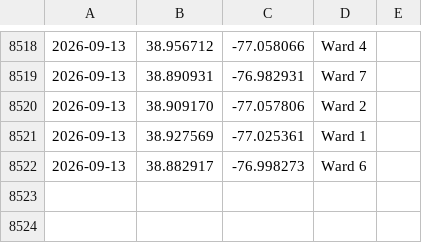
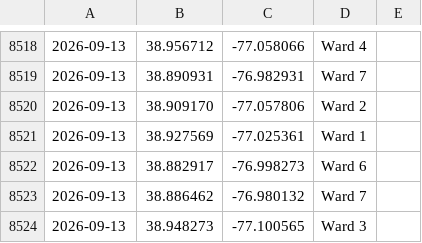
Before and after one commit to kfiducia/dc311-data, a CSV file: data/raw/_s0457_2026.csv, drawn as a sheet; only a part is shown, gaps mark what is left out; the diff names each change by its address in the sheet, - before the commit and + after, or states it on an @@ line.

```diff
--- a/data/raw/_s0457_2026.csv
+++ b/data/raw/_s0457_2026.csv
+row 8523: 2026-09-13 | 38.886462 | -76.980132 | Ward 7
+row 8524: 2026-09-13 | 38.948273 | -77.100565 | Ward 3
```
Also changed, not shown: data/raw/_docveh2022_2026.csv, data/raw/_s0181_2026.csv, 8 other files.
